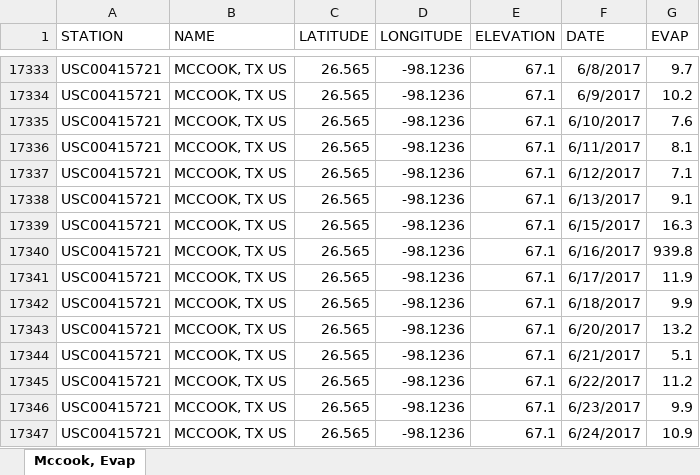
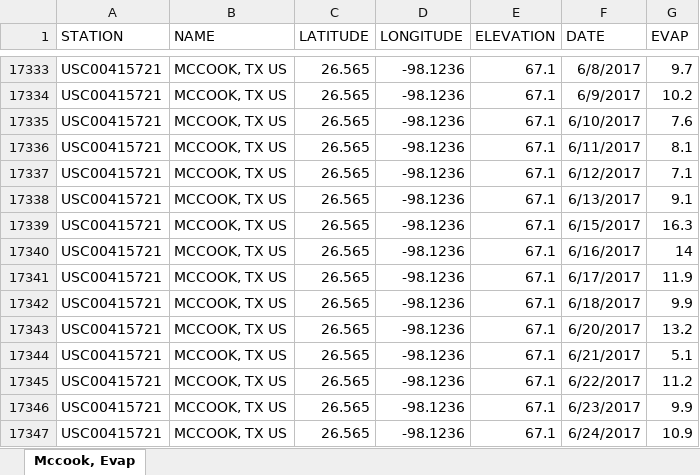
Before and after one commit to H-CLindner/AOSD-FinalAssignment, an Excel workbook: data/timeseries/Mccook, SW/Mccook, Evap.xlsx, sheet Mccook, Evap, drawn as a sheet; only a part is shown, gaps mark what is left out; values as stored, in another font and other column widths than the file's, no borders; the diff names each change by its address in the sheet, - before the commit and + after, or states it on an @@ line.

```diff
--- a/data/timeseries/Mccook, SW/Mccook, Evap.xlsx (sheet Mccook, Evap)
+++ b/data/timeseries/Mccook, SW/Mccook, Evap.xlsx (sheet Mccook, Evap)
-G17340 (EVAP): 939.8
+G17340 (EVAP): 14
```
Also changed, not shown: data/timeseries/FortStockton, NW/FortStockton, Evap.xlsx, 5 other files.
